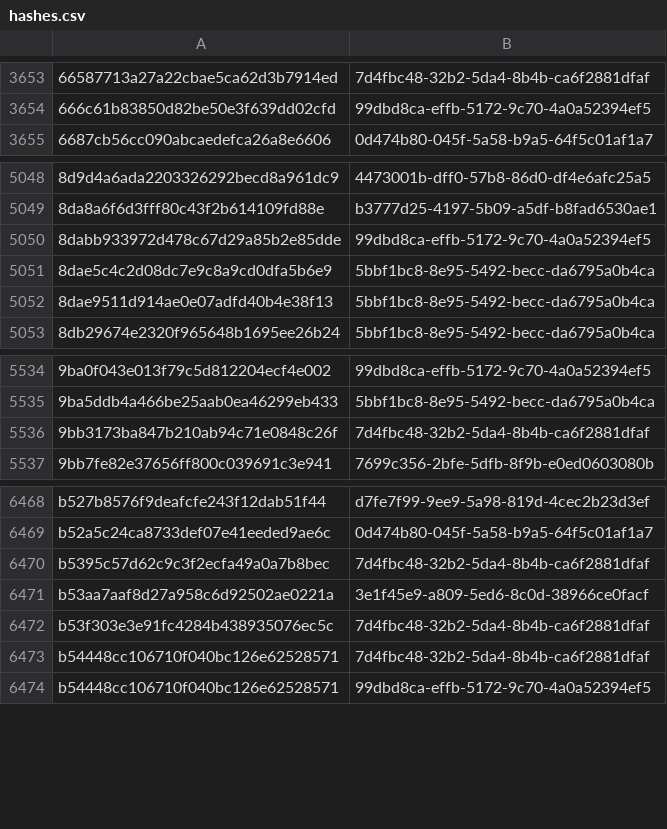
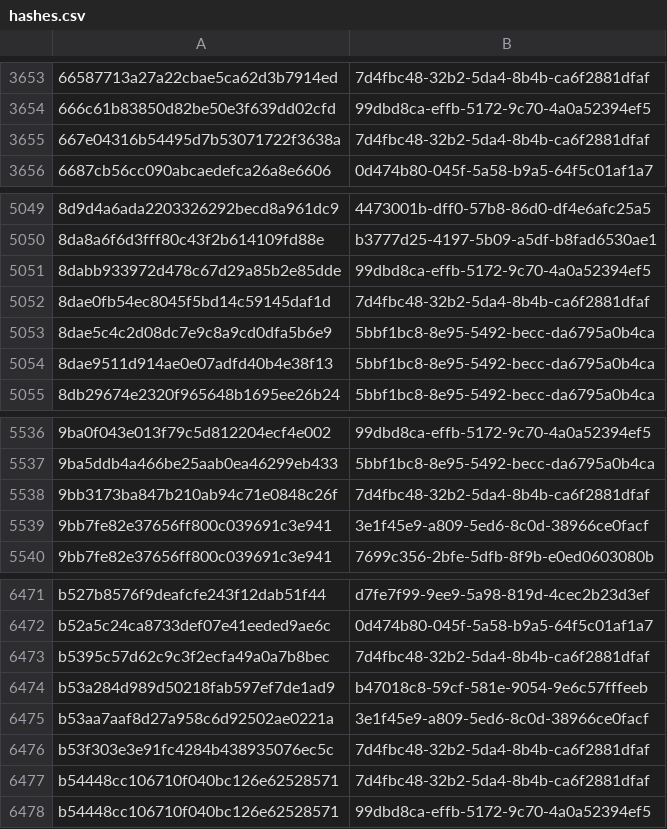
Before and after one commit to AliceGrey/ferromagnet-feed, a CSV file: misp/hashes.csv, drawn as a sheet; only a part is shown, gaps mark what is left out.

```diff
--- a/misp/hashes.csv
+++ b/misp/hashes.csv
@@ -3654,2 +3654,3 @@
 666c61b83850d82be50e3f639dd02cfd,99dbd8ca-effb-5172-9c70-4a0a52394ef5
+667e04316b54495d7b53071722f3638a,7d4fbc48-32b2-5da4-8b4b-ca6f2881dfaf
 6687cb56cc090abcaedefca26a8e6606,0d474b80-045f-5a58-b9a5-64f5c01af1a7
@@ -5050,2 +5051,3 @@
 8dabb933972d478c67d29a85b2e85dde,99dbd8ca-effb-5172-9c70-4a0a52394ef5
+8dae0fb54ec8045f5bd14c59145daf1d,7d4fbc48-32b2-5da4-8b4b-ca6f2881dfaf
 8dae5c4c2d08dc7e9c8a9cd0dfa5b6e9,5bbf1bc8-8e95-5492-becc-da6795a0b4ca
@@ -5536,2 +5538,3 @@
 9bb3173ba847b210ab94c71e0848c26f,7d4fbc48-32b2-5da4-8b4b-ca6f2881dfaf
+9bb7fe82e37656ff800c039691c3e941,3e1f45e9-a809-5ed6-8c0d-38966ce0facf
 9bb7fe82e37656ff800c039691c3e941,7699c356-2bfe-5dfb-8f9b-e0ed0603080b
@@ -6470,2 +6473,3 @@ b52a5c24ca8733def07e41eeded9ae6c,0d474b80-045f-5a58-b9a5-64f5c01af1a7
 b5395c57d62c9c3f2ecfa49a0a7b8bec,7d4fbc48-32b2-5da4-8b4b-ca6f2881dfaf
+b53a284d989d50218fab597ef7de1ad9,b47018c8-59cf-581e-9054-9e6c57fffeeb
 b53aa7aaf8d27a958c6d92502ae0221a,3e1f45e9-a809-5ed6-8c0d-38966ce0facf
```
Also changed, not shown: 29 other files.
